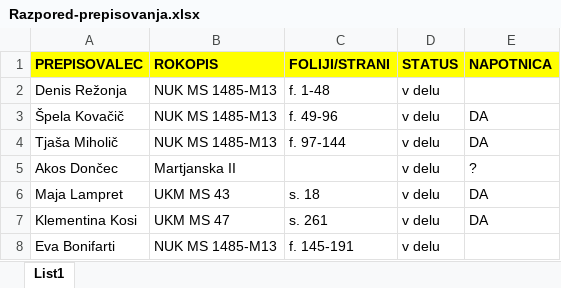
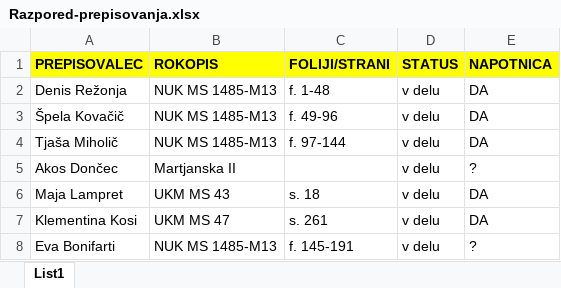
Before and after one commit to ninikotika/Prekmurski-rokopisi, an Excel workbook: Navodila/Razpored-prepisovanja.xlsx, sheet List1, drawn as a sheet; values as stored, in another font and other column widths than the file's, no borders; the diff names each change by its address in the sheet, - before the commit and + after, or states it on an @@ line.

```diff
--- a/Navodila/Razpored-prepisovanja.xlsx (sheet List1)
+++ b/Navodila/Razpored-prepisovanja.xlsx (sheet List1)
-E2 (NAPOTNICA): (empty)
+E2 (NAPOTNICA): DA
-E8 (NAPOTNICA): (empty)
+E8 (NAPOTNICA): ?
```
Also changed, not shown: 2 other files.
